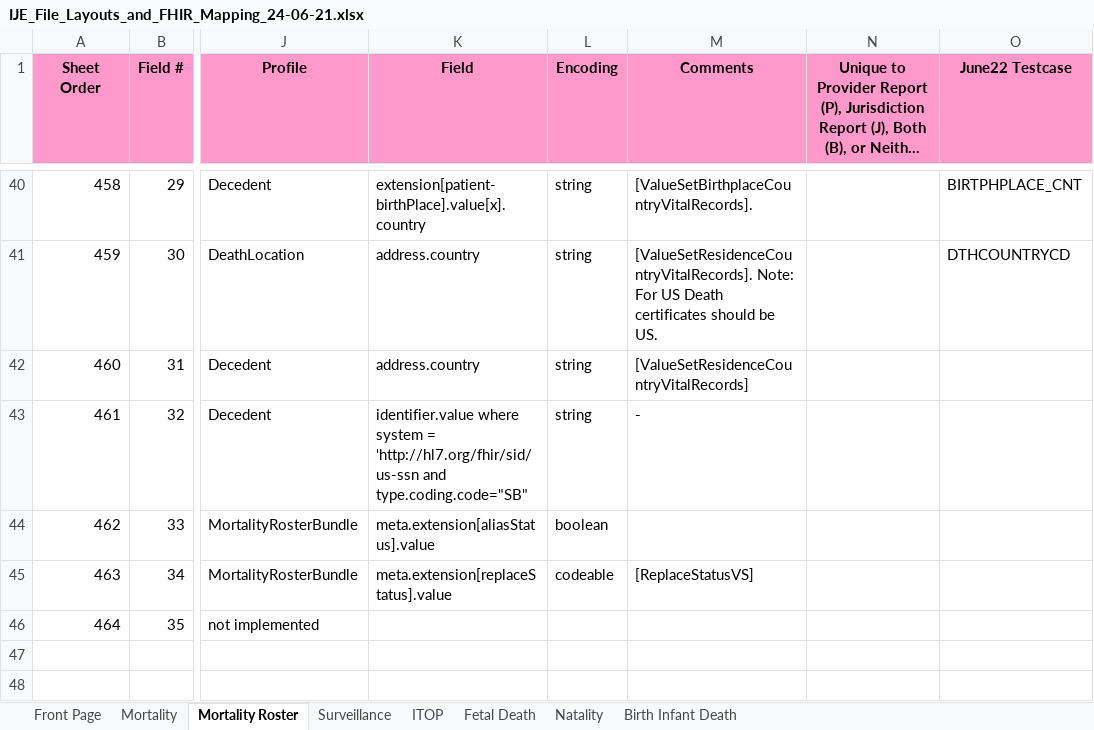
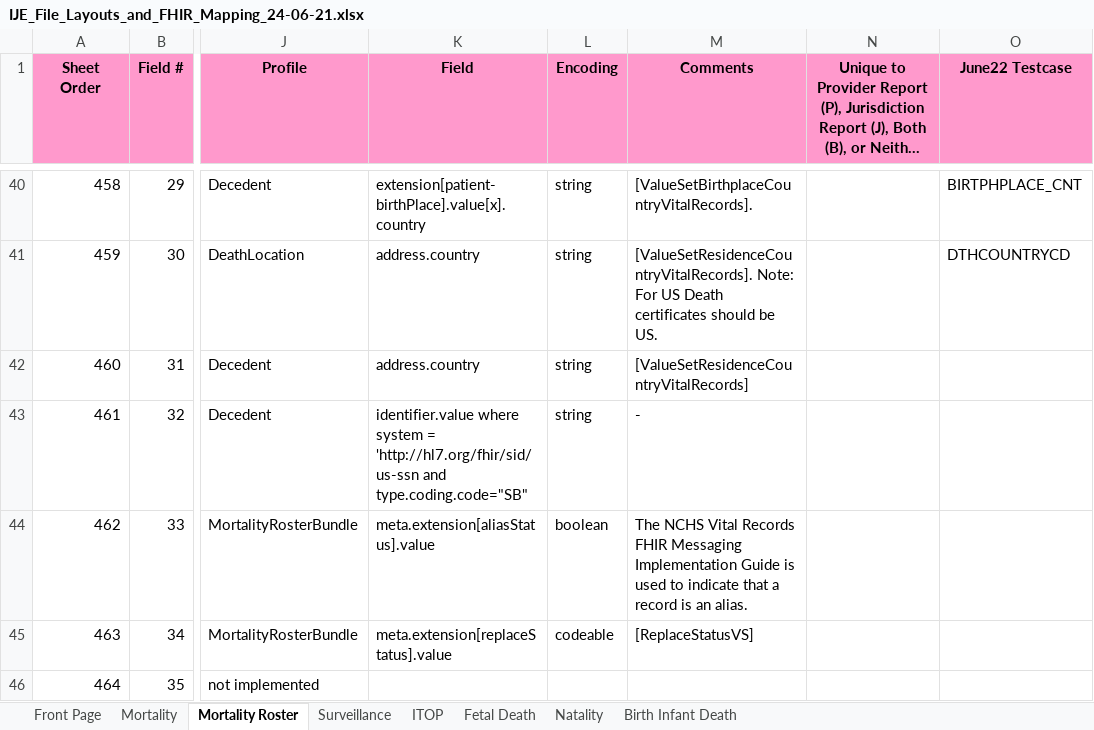
Before and after one commit to HL7/vr-common-library, an Excel workbook: input/images/IJE_File_Layouts_and_FHIR_Mapping_24-06-21.xlsx, sheet Mortality Roster, drawn as a sheet; only a part is shown, gaps mark what is left out; long unchanged cells end in …; values as stored, in another font and other column widths than the file's, no borders; the diff names each change by its address in the sheet, - before the commit and + after, or states it on an @@ line.

```diff
--- a/input/images/IJE_File_Layouts_and_FHIR_Mapping_24-06-21.xlsx (sheet Mortality Roster)
+++ b/input/images/IJE_File_Layouts_and_FHIR_Mapping_24-06-21.xlsx (sheet Mortality Roster)
-M44 (Comments): (empty)
+M44 (Comments): The NCHS Vital Records FHIR Messaging Implementation Guide is used to indicate that a record is an alias.
```
Also changed, not shown: sheet Natality, sheet Fetal Death, sheet Mortality, sheet Birth Infant Death, sheet Surveillance, 7 other files.
